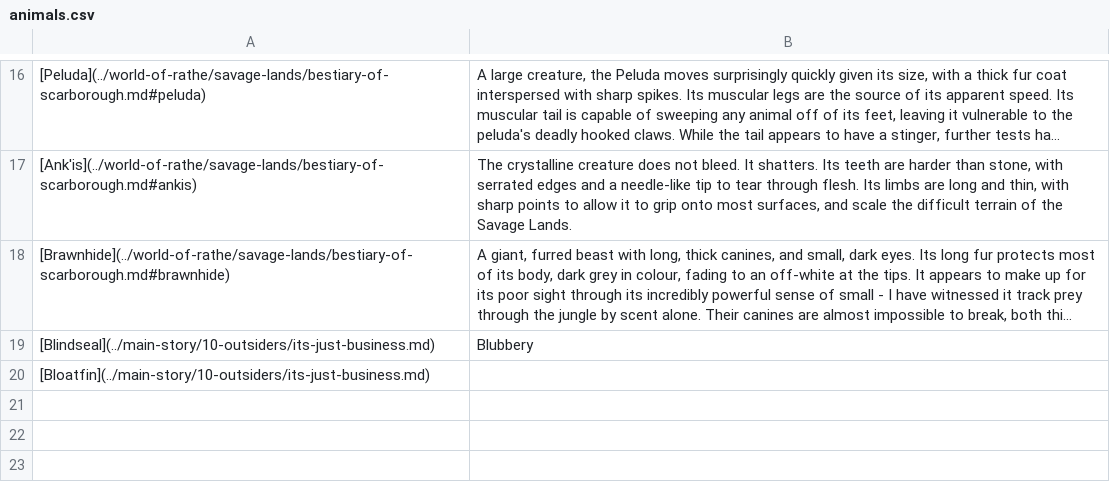
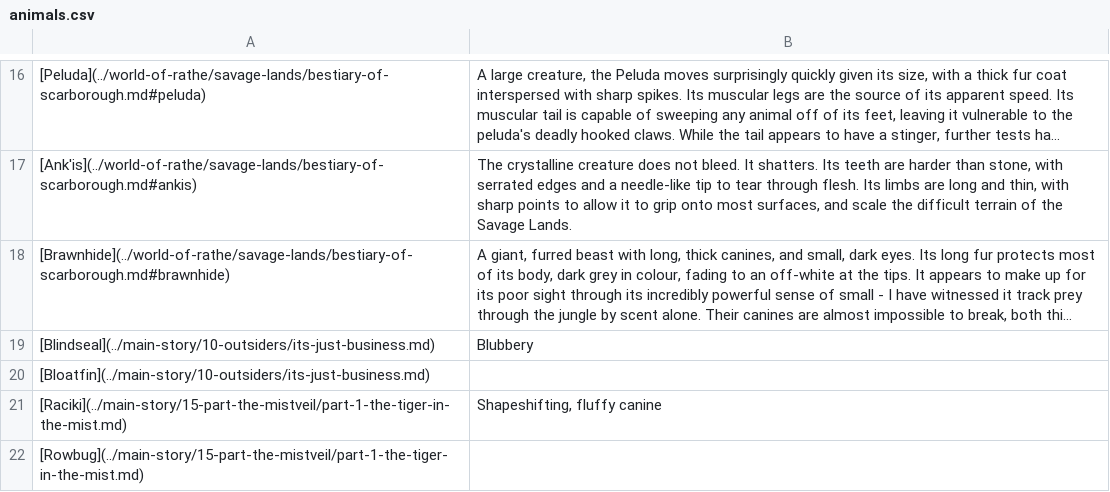
Before and after one commit to nathaneastwood/fablore, a CSV file: src/data/animals.csv, drawn as a sheet; only a part is shown, gaps mark what is left out; long unchanged cells end in …; the diff names each change by its address in the sheet, - before the commit and + after, or states it on an @@ line.

```diff
--- a/src/data/animals.csv
+++ b/src/data/animals.csv
+row 21: [Raciki](../main-story/15-part-the-mistveil/part-1-the-tiger-in-the-mist.md) | Shapeshifting, fluffy canine
+row 22: [Rowbug](../main-story/15-part-the-mistveil/part-1-the-tiger-in-the-mist.md)
```
Also changed, not shown: src/data/characters.csv, src/data/locations.csv, 5 other files.
